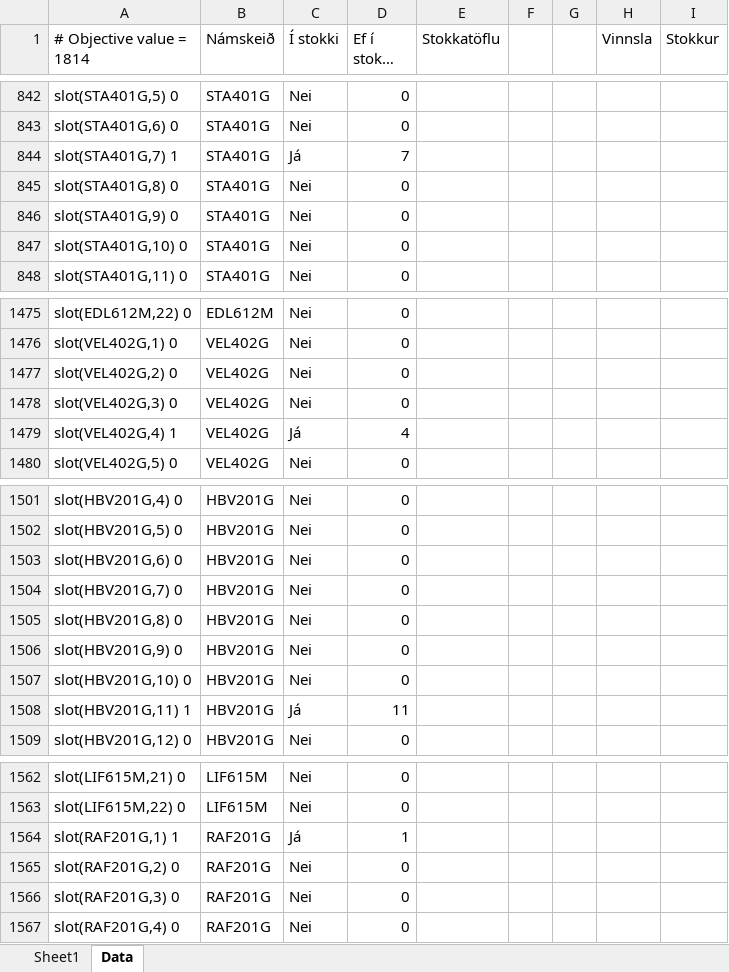
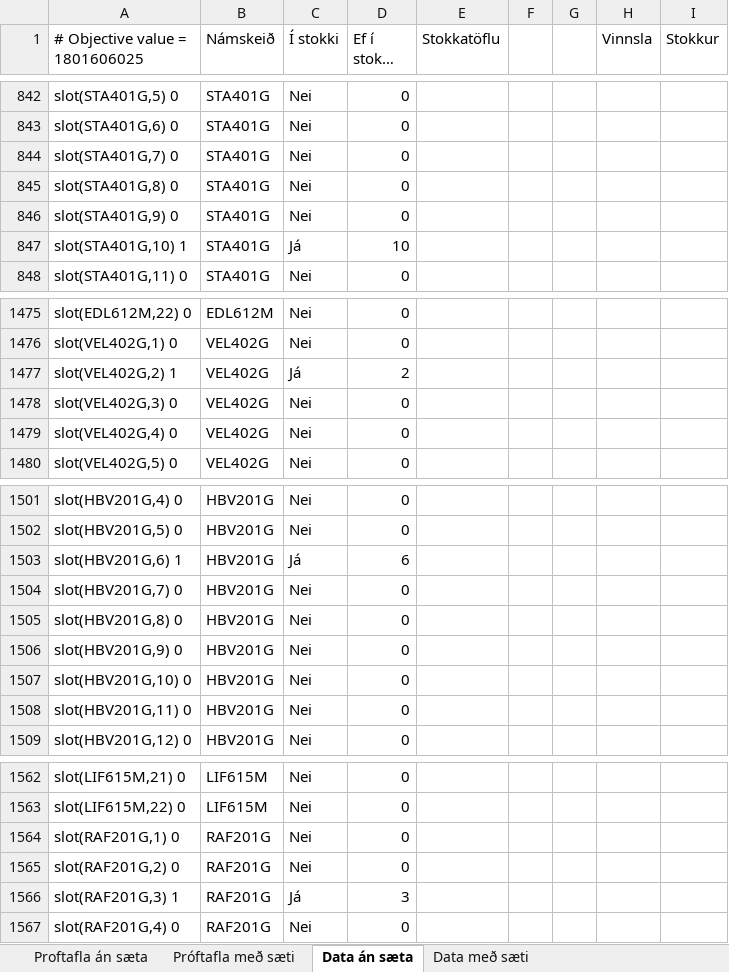
Before and after one commit to IDN401G-Lokaverkefni/IDN401FinalProject, an Excel workbook: Datafilter.xlsx, sheet Data án sæta, drawn as a sheet; only a part is shown, gaps mark what is left out; long unchanged cells end in …; values as stored, in another font and other column widths than the file's, no borders; removed rows and columns are numbered as before the commit, all else as after; the diff covers the shown part only; the diff names each change by its address in the sheet, - before the commit and + after, or states it on an @@ line.

```diff
--- a/Datafilter.xlsx (sheet Data án sæta)
+++ b/Datafilter.xlsx (sheet Data án sæta)
-sheet tab: Sheet1
+sheet tab: Proftafla án sæta
-sheet tab: Data
+sheet tab: Data án sæta
+sheet tab: Próftafla með sæti
+sheet tab: Data með sæti
-A1: # Objective value = 1814
+A1: # Objective value = 1801606025
-row 844: slot(STA401G,7) 1 | STA401G | Já | 7
+row 844: slot(STA401G,7) 0 | STA401G | Nei | 0
-row 847: slot(STA401G,10) 0 | STA401G | Nei | 0
+row 847: slot(STA401G,10) 1 | STA401G | Já | 10
-row 1477: slot(VEL402G,2) 0 | VEL402G | Nei | 0
+row 1477: slot(VEL402G,2) 1 | VEL402G | Já | 2
-row 1479: slot(VEL402G,4) 1 | VEL402G | Já | 4
+row 1479: slot(VEL402G,4) 0 | VEL402G | Nei | 0
-row 1503: slot(HBV201G,6) 0 | HBV201G | Nei | 0
+row 1503: slot(HBV201G,6) 1 | HBV201G | Já | 6
-row 1508: slot(HBV201G,11) 1 | HBV201G | Já | 11
+row 1508: slot(HBV201G,11) 0 | HBV201G | Nei | 0
-row 1564: slot(RAF201G,1) 1 | RAF201G | Já | 1
+row 1564: slot(RAF201G,1) 0 | RAF201G | Nei | 0
-row 1566: slot(RAF201G,3) 0 | RAF201G | Nei | 0
+row 1566: slot(RAF201G,3) 1 | RAF201G | Já | 3
```
Also changed, not shown: 44 added rows, 44 removed rows and 79 edited cells elsewhere in this sheet, sheet Proftafla án sæta, formulas that keep their value, 2 other files.
